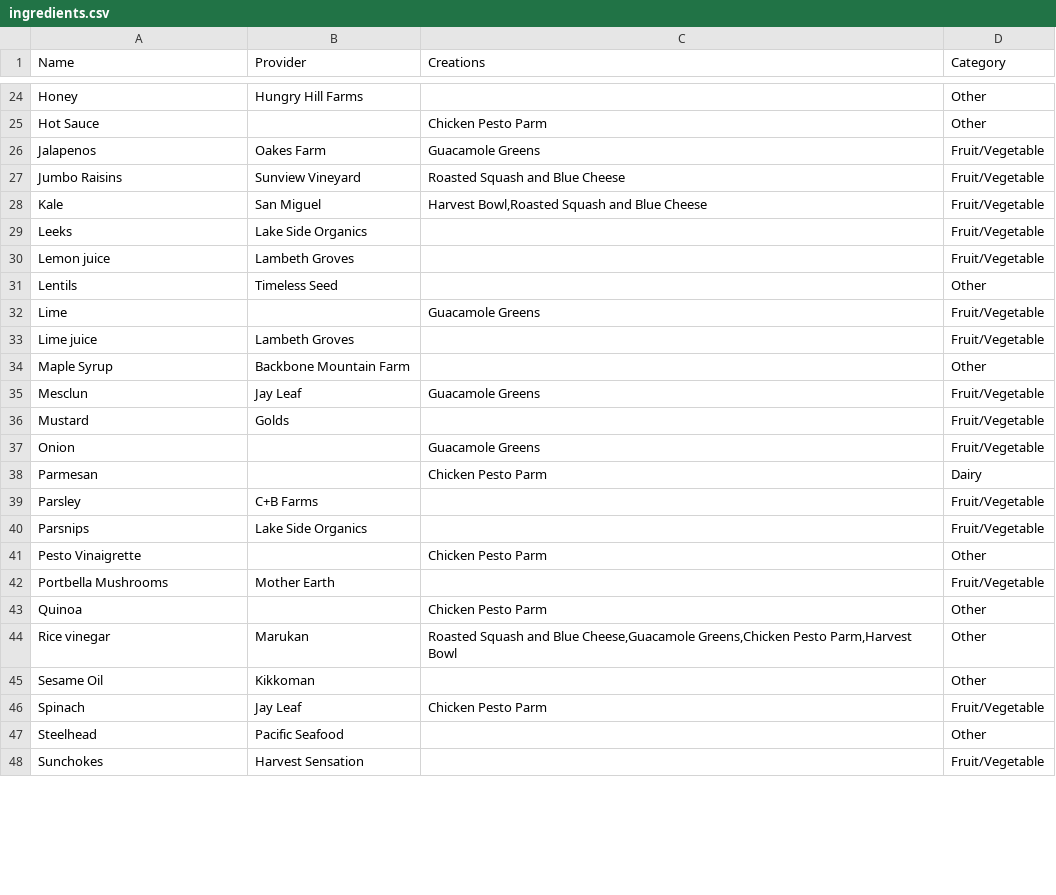
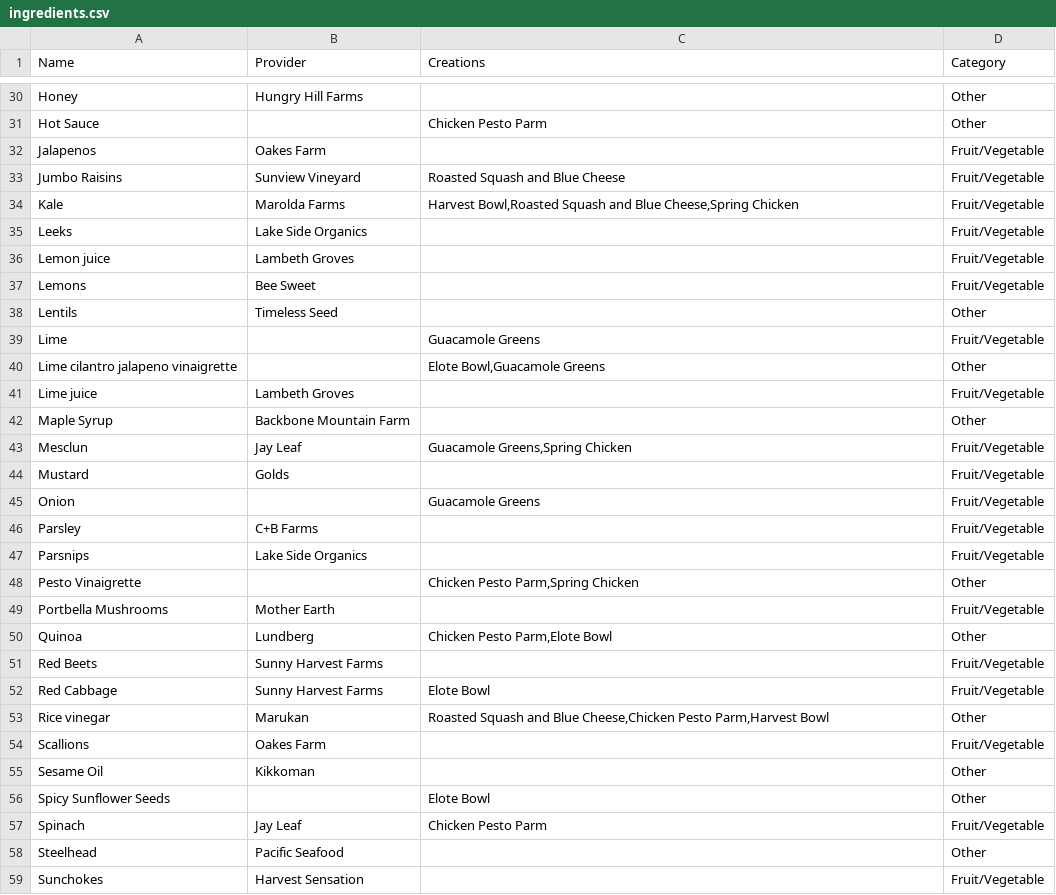
Before and after one commit to leebock/salad-map, a CSV file: resources/data/ingredients.csv, drawn as a sheet; only a part is shown, gaps mark what is left out; the diff covers the shown part only.

```diff
--- a/resources/data/ingredients.csv
+++ b/resources/data/ingredients.csv
@@ -25,22 +31,27 @@ Honey,Hungry Hill Farms,,Other
 Hot Sauce,,Chicken Pesto Parm,Other
-Jalapenos,Oakes Farm,Guacamole Greens,Fruit/Vegetable
+Jalapenos,Oakes Farm,,Fruit/Vegetable
 Jumbo Raisins,Sunview Vineyard,Roasted Squash and Blue Cheese,Fruit/Vegetable
-Kale,San Miguel,"Harvest Bowl,Roasted Squash and Blue Cheese",Fruit/Vegetable
+Kale,Marolda Farms,"Harvest Bowl,Roasted Squash and Blue Cheese,Spring Chicken",Fruit/Vegetable
 Leeks,Lake Side Organics,,Fruit/Vegetable
 Lemon juice,Lambeth Groves,,Fruit/Vegetable
+Lemons,Bee Sweet,,Fruit/Vegetable
 Lentils,Timeless Seed,,Other
 Lime,,Guacamole Greens,Fruit/Vegetable
+Lime cilantro jalapeno vinaigrette,,"Elote Bowl,Guacamole Greens",Other
 Lime juice,Lambeth Groves,,Fruit/Vegetable
 Maple Syrup,Backbone Mountain Farm,,Other
-Mesclun,Jay Leaf,Guacamole Greens,Fruit/Vegetable
+Mesclun,Jay Leaf,"Guacamole Greens,Spring Chicken",Fruit/Vegetable
 Mustard,Golds,,Fruit/Vegetable
 Onion,,Guacamole Greens,Fruit/Vegetable
-Parmesan,,Chicken Pesto Parm,Dairy
 Parsley,C+B Farms,,Fruit/Vegetable
 Parsnips,Lake Side Organics,,Fruit/Vegetable
-Pesto Vinaigrette,,Chicken Pesto Parm,Other
+Pesto Vinaigrette,,"Chicken Pesto Parm,Spring Chicken",Other
 Portbella Mushrooms,Mother Earth,,Fruit/Vegetable
-Quinoa,,Chicken Pesto Parm,Other
-Rice vinegar,Marukan,"Roasted Squash and Blue Cheese,Guacamole Greens,Chicken Pesto Parm,Harvest Bowl",Other
+Quinoa,Lundberg,"Chicken Pesto Parm,Elote Bowl",Other
+Red Beets,Sunny Harvest Farms,,Fruit/Vegetable
+Red Cabbage,Sunny Harvest Farms,Elote Bowl,Fruit/Vegetable
+Rice vinegar,Marukan,"Roasted Squash and Blue Cheese,Chicken Pesto Parm,Harvest Bowl",Other
+Scallions,Oakes Farm,,Fruit/Vegetable
 Sesame Oil,Kikkoman,,Other
+Spicy Sunflower Seeds,,Elote Bowl,Other
 Spinach,Jay Leaf,Chicken Pesto Parm,Fruit/Vegetable
```
Also changed, not shown: 8 added rows and 14 edited cells elsewhere in this file, resources/data/creations.csv, resources/data/providers.csv.
